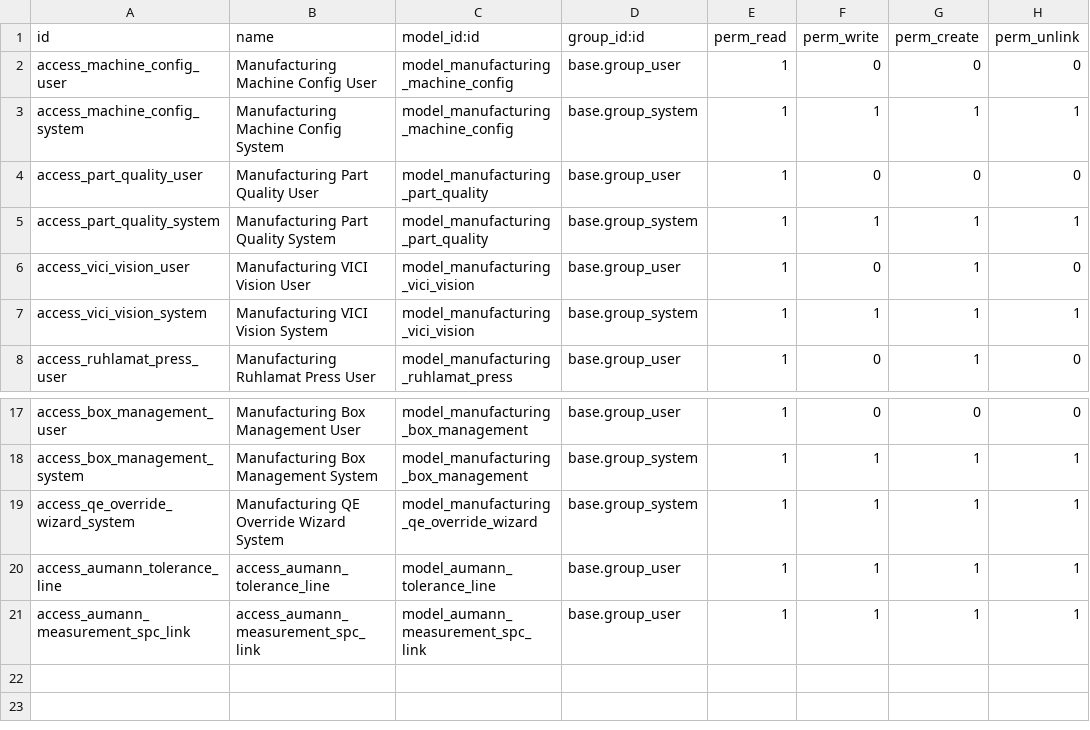
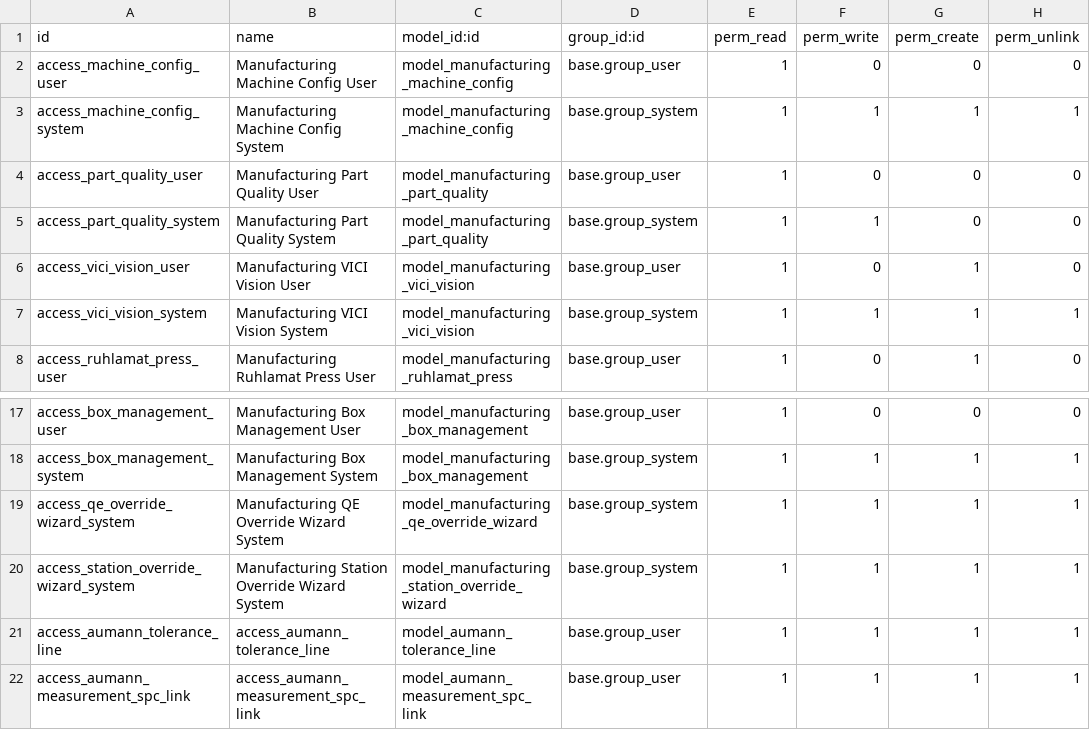
Before and after one commit to asdh2hdesk/Linamar_PAC_Line, a CSV file: manufacturing_dashboard/security/ir.model.access.csv, drawn as a sheet; only a part is shown, gaps mark what is left out.

```diff
--- a/manufacturing_dashboard/security/ir.model.access.csv
+++ b/manufacturing_dashboard/security/ir.model.access.csv
@@ -4,3 +4,3 @@ access_machine_config_system,Manufacturing Machine Config System,model_manufactu
 access_part_quality_user,Manufacturing Part Quality User,model_manufacturing_part_quality,base.group_user,1,0,0,0
-access_part_quality_system,Manufacturing Part Quality System,model_manufacturing_part_quality,base.group_system,1,1,1,1
+access_part_quality_system,Manufacturing Part Quality System,model_manufacturing_part_quality,base.group_system,1,1,0,0
 access_vici_vision_user,Manufacturing VICI Vision User,model_manufacturing_vici_vision,base.group_user,1,0,1,0
@@ -19,2 +19,3 @@ access_box_management_system,Manufacturing Box Management System,model_manufactu
 access_qe_override_wizard_system,Manufacturing QE Override Wizard System,model_manufacturing_qe_override_wizard,base.group_system,1,1,1,1
+access_station_override_wizard_system,Manufacturing Station Override Wizard System,model_manufacturing_station_override_wizard,base.group_system,1,1,1,1
 access_aumann_tolerance_line,access_aumann_tolerance_line,model_aumann_tolerance_line,base.group_user,1,1,1,1
```
Also changed, not shown: 16 other files.
